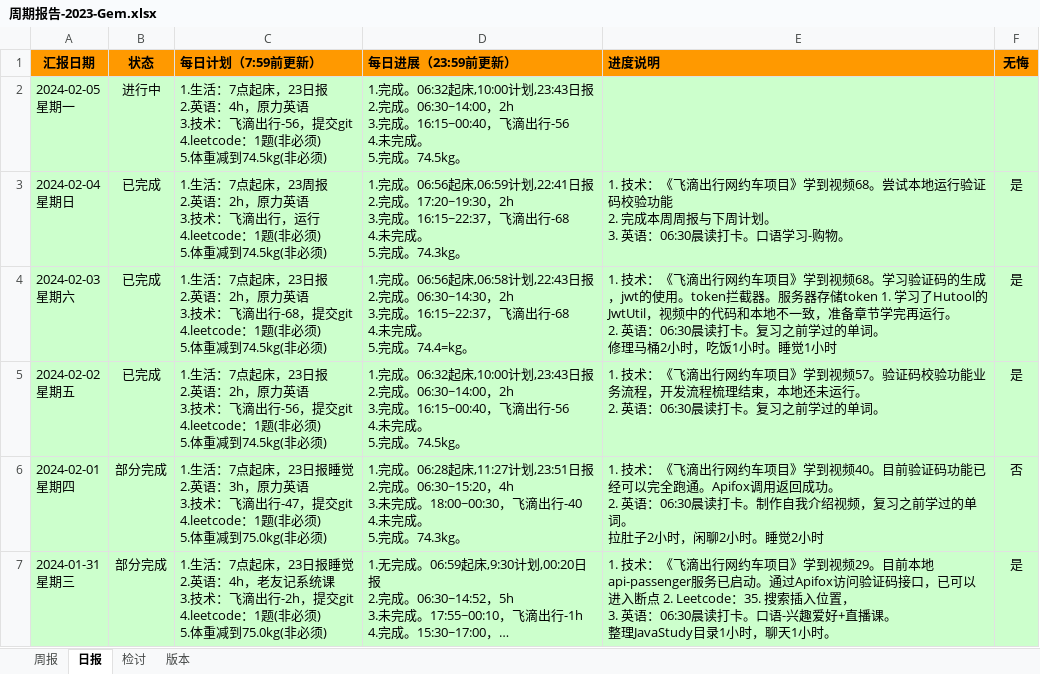
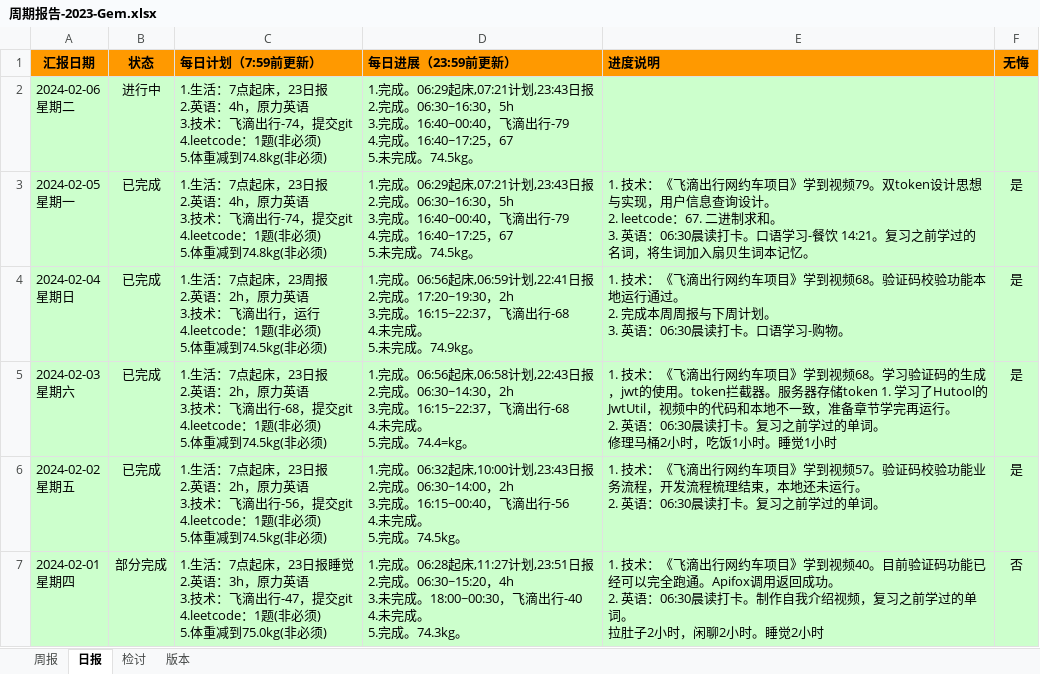
Before and after one commit to namelessmyth/beFreeCoder, an Excel workbook: docs/report/周期报告-2023-Gem.xlsx, sheet 日报, drawn as a sheet; only a part is shown; the shorter side is filled out with more unchanged rows; long unchanged cells end in …; values as stored, in another font and other column widths than the file's, no borders; conditional formats not drawn; addresses are those after the commit; ↵ is a line break in a cell; the diff names each change by its address in the sheet, - before the commit and + after, or states it on an @@ line.

Commit message:
"1. 技术：《飞滴出行网约车项目》学到视频79。双token设计思想与实现，用户信息查询设计。2. leetcode：67. 二进制求和。 3. 英语：06:30晨读打卡。口语学习-餐饮 14:21。复习之前学过的名词，将生词加入扇贝生词本记忆。"

```diff
--- a/docs/report/周期报告-2023-Gem.xlsx (sheet 日报)
+++ b/docs/report/周期报告-2023-Gem.xlsx (sheet 日报)
+row 2: 2024-02-06 ↵ 星期二 | 进行中 | 1.生活：7点起床，23日报 ↵ 2.英语：4h，原力英语 ↵ 3.技术：飞滴出行-74，提交git ↵ 4.leetcode：1题(非必须) ↵ 5.体重减到74.8kg(非必须) | 1.完成。06:29起床,07:21计划,23:43日报 ↵ 2.完成。06:30~16:30，5h ↵ 3.完成。16:40~00:40，飞滴出行-79 ↵ 4.完成。16:40~17:25，67 ↵ 5.未完成。74.5kg。
-B3 (状态): 进行中
+B3 (状态): 已完成
-C3 (每日计划（7:59前更新）): …飞滴出行-56，提交git ↵ 4.leetcode：1题(非必须) ↵ 5.体重减到74.5kg(非必须)
+C3 (每日计划（7:59前更新）): …飞滴出行-74，提交git ↵ 4.leetcode：1题(非必须) ↵ 5.体重减到74.8kg(非必须)
-D3 (每日进展（23:59前更新）): 1.完成。06:32起床,10:00计划,23:43日报 ↵ 2.完成。06:30~14:00，2h ↵ 3.完成。16:15~00:40，飞滴出行-56 ↵ 4.未完成。 ↵ 5.完成。74.5kg…
+D3 (每日进展（23:59前更新）): 1.完成。06:29起床,07:21计划,23:43日报 ↵ 2.完成。06:30~16:30，5h ↵ 3.完成。16:40~00:40，飞滴出行-79 ↵ 4.完成。16:40~17:25，67 ↵ 5.未完成。74.5kg…
-E3 (进度说明): (empty)
+E3 (进度说明): 1. 技术：《飞滴出行网约车项目》学到视频79。双token设计思想与实现，用户信息查询设计。 ↵ 2. leetcode：67. 二进制求和。 ↵ 3. 英语：06:30晨读打卡。口语学习-餐饮 14:21。复习之前学过的名词，将生词加入扇贝生词本记忆。
-F3 (无悔): (empty)
+F3 (无悔): 是
-D4 (每日进展（23:59前更新）): …成。 ↵ 5.完成。74.3kg。
+D4 (每日进展（23:59前更新）): …成。 ↵ 5.未完成。74.9kg。
-E4 (进度说明): …视频68。尝试本地运行验证码校验功能 ↵ 2. 完成…
+E4 (进度说明): …视频68。验证码校验功能本地运行通过。 ↵ 2. 完成…
```
Also changed, not shown: sheet 周报, 4 other files.
